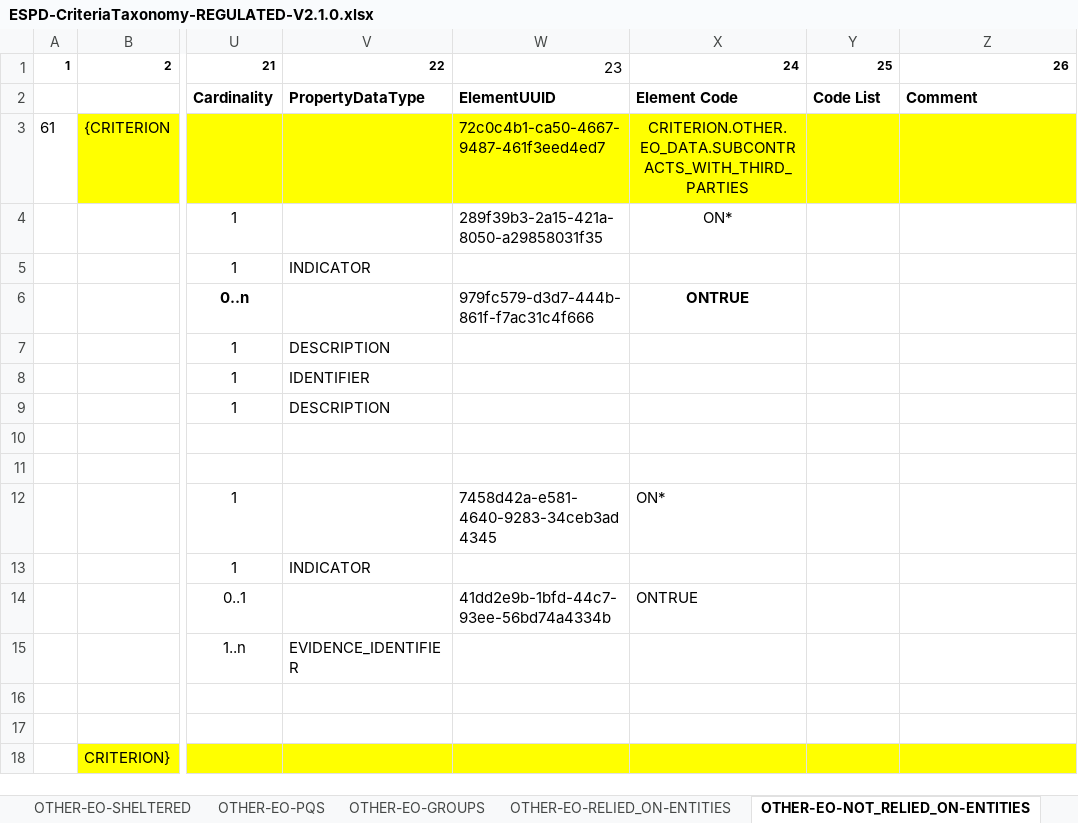
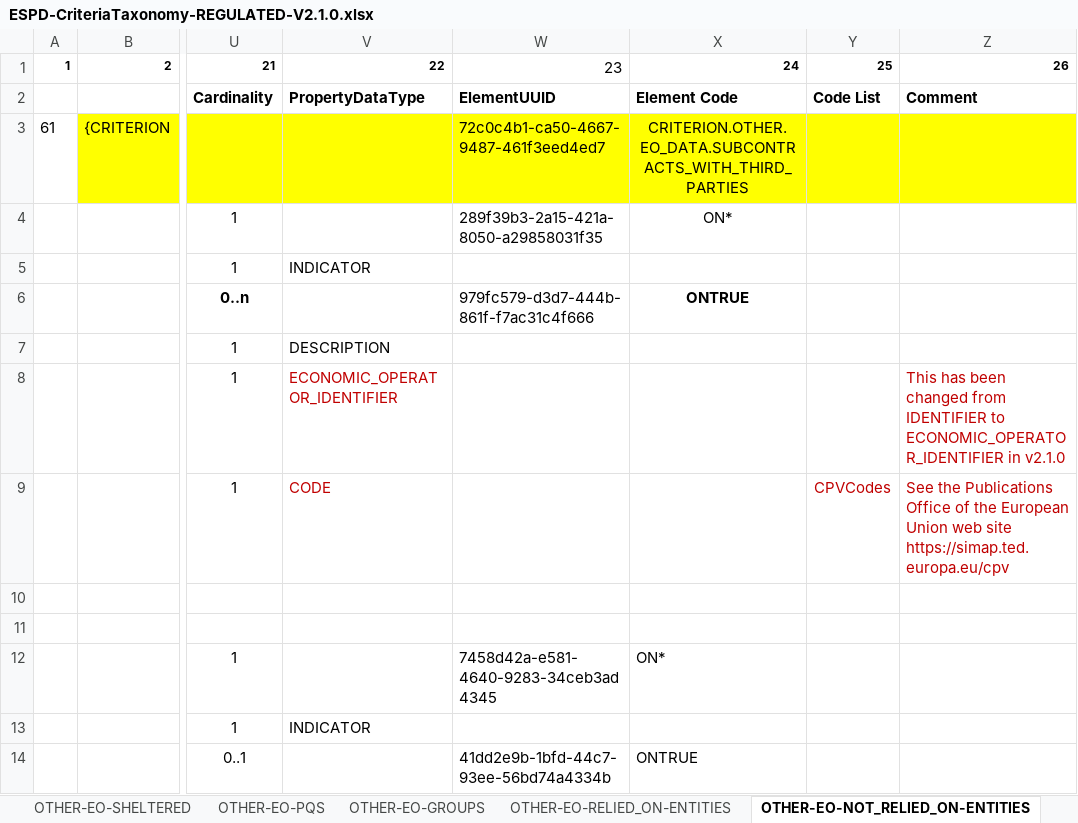
Before and after one commit to OP-TED/ESPD-EDM, an Excel workbook: docs/src/main/asciidoc/dist/cl/xlsx/ESPD-CriteriaTaxonomy-REGULATED-V2.1.0.xlsx, sheet OTHER-EO-NOT_RELIED_ON-ENTITIES, drawn as a sheet; only a part is shown, gaps mark what is left out; the shorter side is filled out with more unchanged rows; values as stored, in another font and other column widths than the file's, no borders; the diff names each change by its address in the sheet, - before the commit and + after, or states it on an @@ line.

```diff
--- a/docs/src/main/asciidoc/dist/cl/xlsx/ESPD-CriteriaTaxonomy-REGULATED-V2.1.0.xlsx (sheet OTHER-EO-NOT_RELIED_ON-ENTITIES)
+++ b/docs/src/main/asciidoc/dist/cl/xlsx/ESPD-CriteriaTaxonomy-REGULATED-V2.1.0.xlsx (sheet OTHER-EO-NOT_RELIED_ON-ENTITIES)
-V8: IDENTIFIER
+V8: ECONOMIC_OPERATOR_IDENTIFIER
-V8:V9 text colour: black
+V8:V9 text colour: #C00000
-Z8: (empty)
+Z8: This has been changed from IDENTIFIER to ECONOMIC_OPERATOR_IDENTIFIER in v2.1.0
-V9: DESCRIPTION
+V9: CODE
-Y9: (empty)
+Y9: CPVCodes
-Z9: (empty)
+Z9: See the Publications Office of the European Union web site https://simap.ted.europa.eu/cpv
```
Also changed, not shown: sheet ALPHA-CRITERION, sheet OTHER-EO-RELIED_ON-ENTITIES, sheet OTHER-EO-PQS, sheet OTHER-EO-GROUPS.
